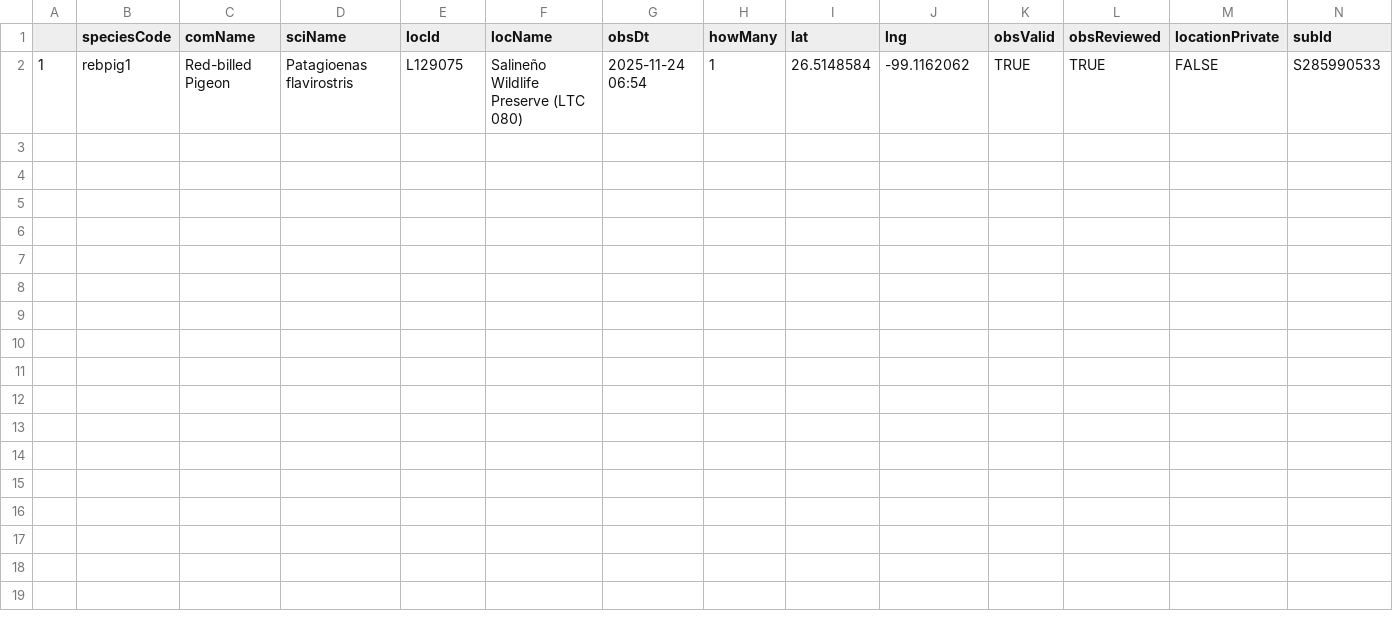
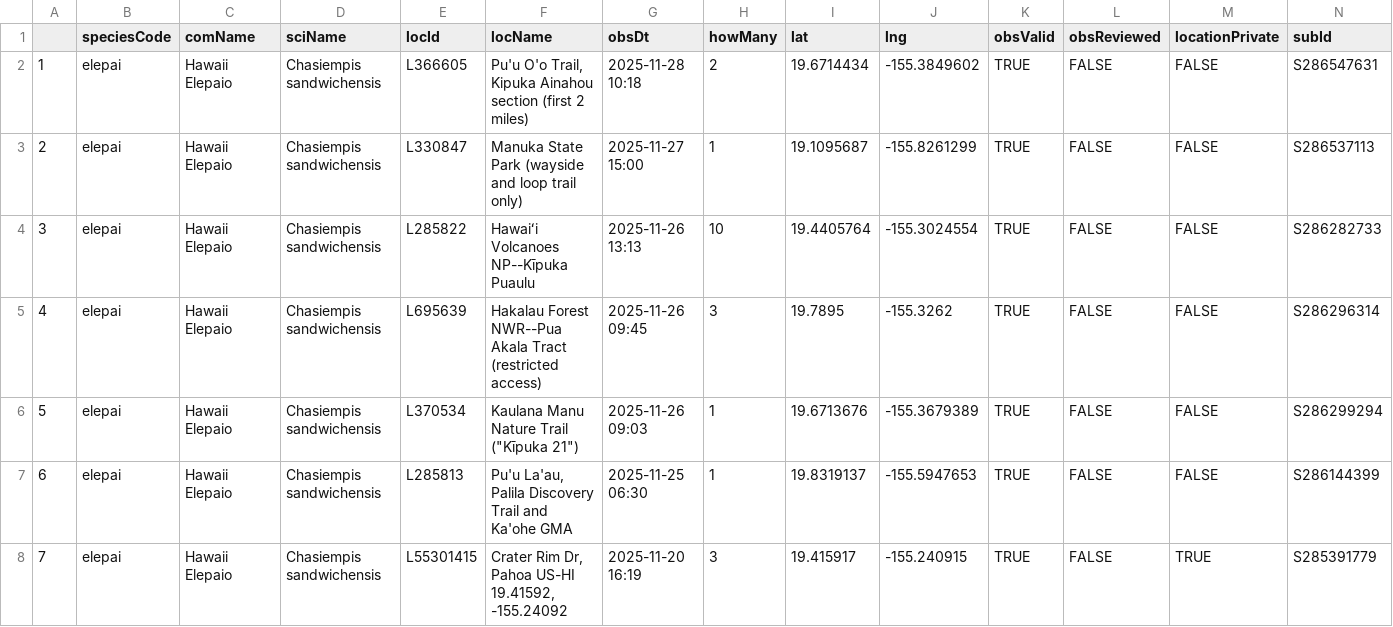
Before and after one commit to jsm425/BirdNerd, a CSV file: BirdSightingLists/level5Sightings.csv, drawn as a sheet.

```diff
--- a/BirdSightingLists/level5Sightings.csv
+++ b/BirdSightingLists/level5Sightings.csv
@@ -1,2 +1,8 @@
 "","speciesCode","comName","sciName","locId","locName","obsDt","howMany","lat","lng","obsValid","obsReviewed","locationPrivate","subId"
-"1","rebpig1","Red-billed Pigeon","Patagioenas flavirostris","L129075","Salineño Wildlife Preserve (LTC 080)","2025-11-24 06:54",1,26.5148584,-99.1162062,TRUE,TRUE,FALSE,"S285990533"
+"1","elepai","Hawaii Elepaio","Chasiempis sandwichensis","L366605","Pu'u O'o Trail, Kipuka Ainahou section (first 2 miles)","2025-11-28 10:18",2,19.6714434,-155.3849602,TRUE,FALSE,FALSE,"S286547631"
+"2","elepai","Hawaii Elepaio","Chasiempis sandwichensis","L330847","Manuka State Park (wayside and loop trail only)","2025-11-27 15:00",1,19.1095687,-155.8261299,TRUE,FALSE,FALSE,"S286537113"
+"3","elepai","Hawaii Elepaio","Chasiempis sandwichensis","L285822","Hawaiʻi Volcanoes NP--Kīpuka Puaulu","2025-11-26 13:13",10,19.4405764,-155.3024554,TRUE,FALSE,FALSE,"S286282733"
+"4","elepai","Hawaii Elepaio","Chasiempis sandwichensis","L695639","Hakalau Forest NWR--Pua Akala Tract (restricted access)","2025-11-26 09:45",3,19.7895,-155.3262,TRUE,FALSE,FALSE,"S286296314"
+"5","elepai","Hawaii Elepaio","Chasiempis sandwichensis","L370534","Kaulana Manu Nature Trail (""Kīpuka 21"")","2025-11-26 09:03",1,19.6713676,-155.3679389,TRUE,FALSE,FALSE,"S286299294"
+"6","elepai","Hawaii Elepaio","Chasiempis sandwichensis","L285813","Pu'u La'au, Palila Discovery Trail and Ka'ohe GMA","2025-11-25 06:30",1,19.8319137,-155.5947653,TRUE,FALSE,FALSE,"S286144399"
+"7","elepai","Hawaii Elepaio","Chasiempis sandwichensis","L55301415","Crater Rim Dr, Pahoa US-HI 19.41592, -155.24092","2025-11-20 16:19",3,19.415917,-155.240915,TRUE,FALSE,TRUE,"S285391779"
```
Also changed, not shown: BirdSightingLists/level2Sightings.csv, BirdSightingLists/level4Sightings.csv, 2 other files.
